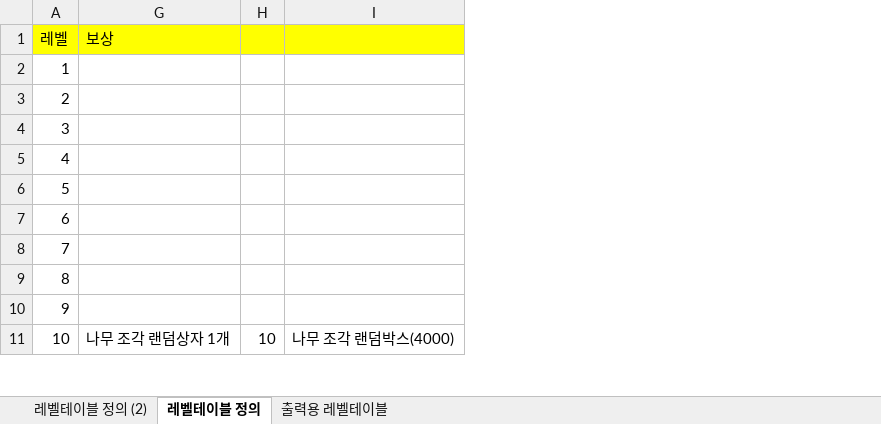
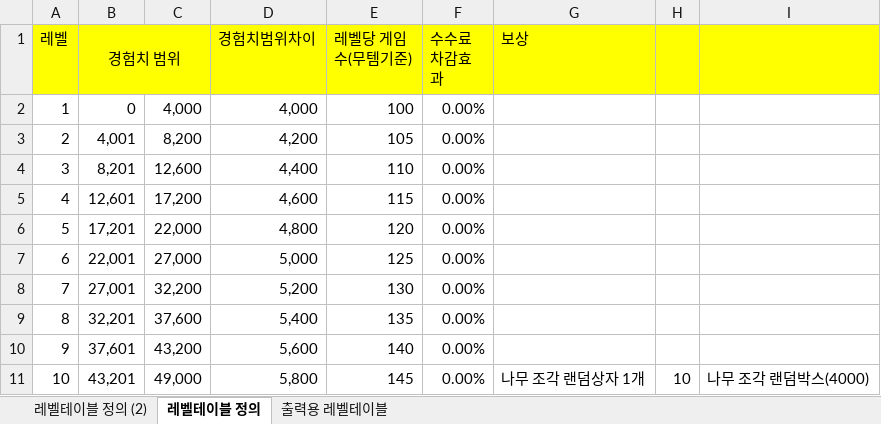
Before and after one commit to kimyoungsun3/MTBaseball, an Excel workbook: _/레벨테이블_003.xlsx, sheet 레벨테이블 정의, drawn as a sheet; only a part is shown; values as stored, in another font and other column widths than the file's, no borders; the diff names each change by its address in the sheet, - before the commit and + after, or states it on an @@ line.

```diff
--- a/_/레벨테이블_003.xlsx (sheet 레벨테이블 정의)
+++ b/_/레벨테이블_003.xlsx (sheet 레벨테이블 정의)
@@ column B (경험치 범위) unhidden, rows 2-11: 0 | 4,001 | 8,201 | 12,601 | 17,201 | 22,001 | 27,001 | 32,201 | 37,601 | 43,201 @@
@@ column C unhidden, rows 2-11: 4,000 | 8,200 | 12,600 | 17,200 | 22,000 | 27,000 | 32,200 | 37,600 | 43,200 | 49,000 @@
@@ column D (경험치범위차이) unhidden, rows 2-11: 4,000 | 4,200 | 4,400 | 4,600 | 4,800 | 5,000 | 5,200 | 5,400 | 5,600 | 5,800 @@
@@ column E (레벨당 게임수(무템기준)) unhidden, rows 2-11: 100 | 105 | 110 | 115 | 120 | 125 | 130 | 135 | 140 | 145 @@
@@ column F (수수료 차감효과) unhidden, rows 2-11: all 0.00% @@
```
Also changed, not shown: 10 other files.
